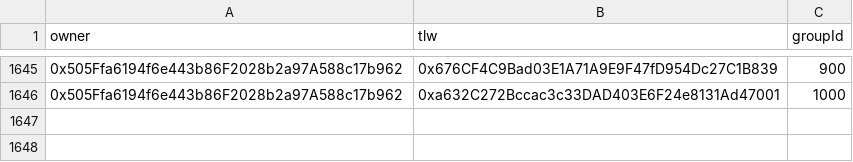
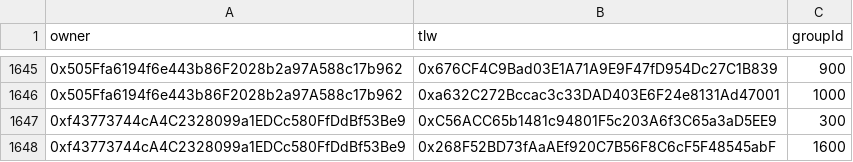
Before and after one commit to Gaimin-io-Limited/gmrx-vesting, a CSV file: scripts/data/results.csv, drawn as a sheet; only a part is shown, gaps mark what is left out; the diff names each change by its address in the sheet, - before the commit and + after, or states it on an @@ line.

```diff
--- a/scripts/data/results.csv
+++ b/scripts/data/results.csv
+row 1647: 0xf43773744cA4C2328099a1EDCc580FfDdBf53Be9 | 0xC56ACC65b1481c94801F5c203A6f3C65a3aD5EE9 | 300
+row 1648: 0xf43773744cA4C2328099a1EDCc580FfDdBf53Be9 | 0x268F52BD73fAaAEf920C7B56F8C6cF5F48545abF | 1600
```
Also changed, not shown: scripts/data/copy_of_token_buyers.csv, 2 other files.
